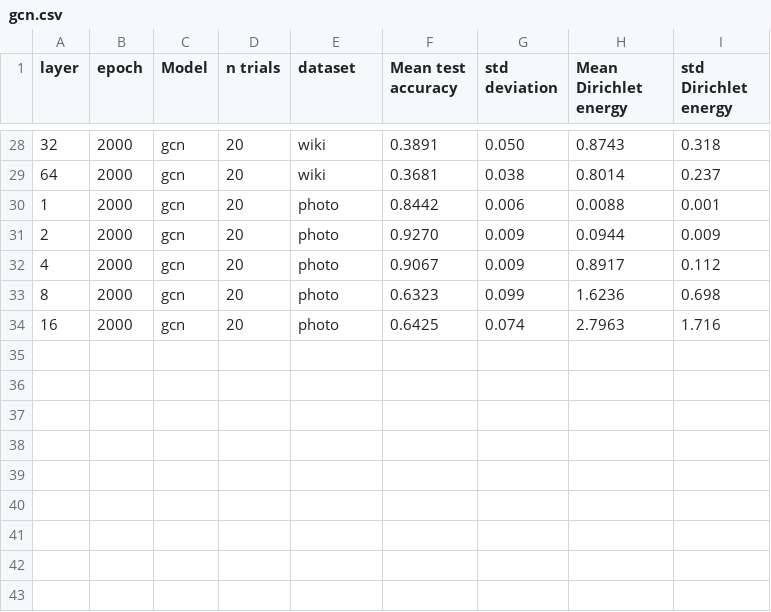
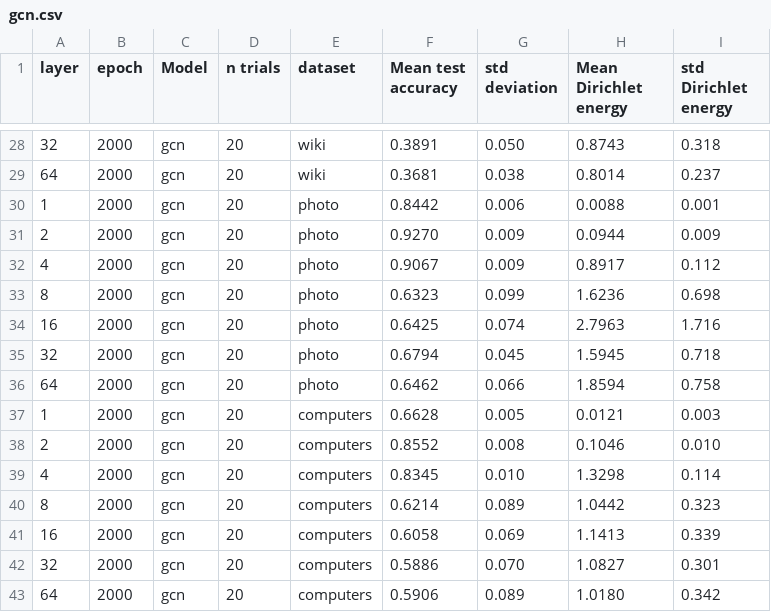
Before and after one commit to Luosmallrui/Accept, a CSV file: AERO-GNN-main/results/gcn.csv, drawn as a sheet; only a part is shown, gaps mark what is left out.

Commit message:
update gcn

```diff
--- a/AERO-GNN-main/results/gcn.csv
+++ b/AERO-GNN-main/results/gcn.csv
@@ -34 +34,10 @@ layer,epoch,Model,n trials,dataset,Mean test accuracy,std deviation,Mean Dirichl
 16,2000,gcn,20,photo,0.6425,0.074,2.7963,1.716
+32,2000,gcn,20,photo,0.6794,0.045,1.5945,0.718
+64,2000,gcn,20,photo,0.6462,0.066,1.8594,0.758
+1,2000,gcn,20,computers,0.6628,0.005,0.0121,0.003
+2,2000,gcn,20,computers,0.8552,0.008,0.1046,0.010
+4,2000,gcn,20,computers,0.8345,0.010,1.3298,0.114
+8,2000,gcn,20,computers,0.6214,0.089,1.0442,0.323
+16,2000,gcn,20,computers,0.6058,0.069,1.1413,0.339
+32,2000,gcn,20,computers,0.5886,0.070,1.0827,0.301
+64,2000,gcn,20,computers,0.5906,0.089,1.0180,0.342
```
